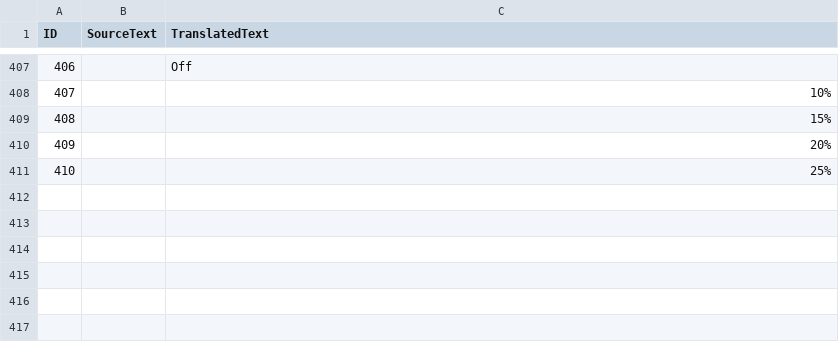
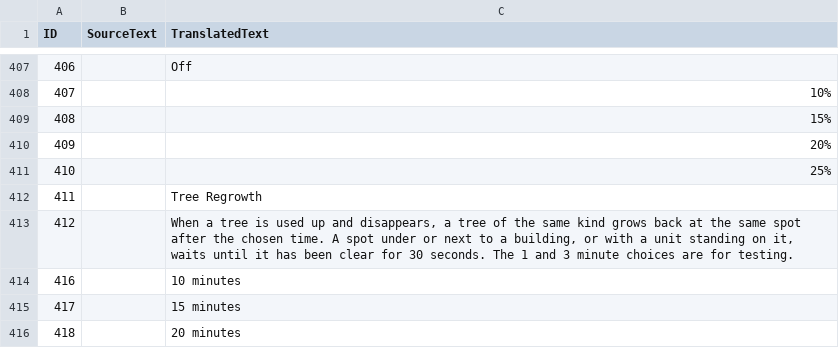
Before and after one commit to RasokMaxus/AOE4-AdvancedGameSettingsPlus, a CSV file: assets/locdb/Advanced Game Settings_cs.csv, drawn as a sheet; only a part is shown, gaps mark what is left out; the diff covers the shown part only.

```diff
--- a/assets/locdb/Advanced Game Settings_cs.csv
+++ b/assets/locdb/Advanced Game Settings_cs.csv
@@ -411 +411,6 @@
 410,,25%
+411,,Tree Regrowth
+412,,"When a tree is used up and disappears, a tree of the same kind grows back at the same spot after the chosen time. A spot under or next to a building, or with a unit standing on it, waits until it has been clear for 30 seconds. The 1 and 3 minute choices are for testing."
+416,,10 minutes
+417,,15 minutes
+418,,20 minutes
```
Also changed, not shown: 4 added rows and 2 edited cells elsewhere in this file, assets/locdb/Advanced Game Settings_en.csv, assets/locdb/Advanced Game Settings_fr.csv, 8 other files.
